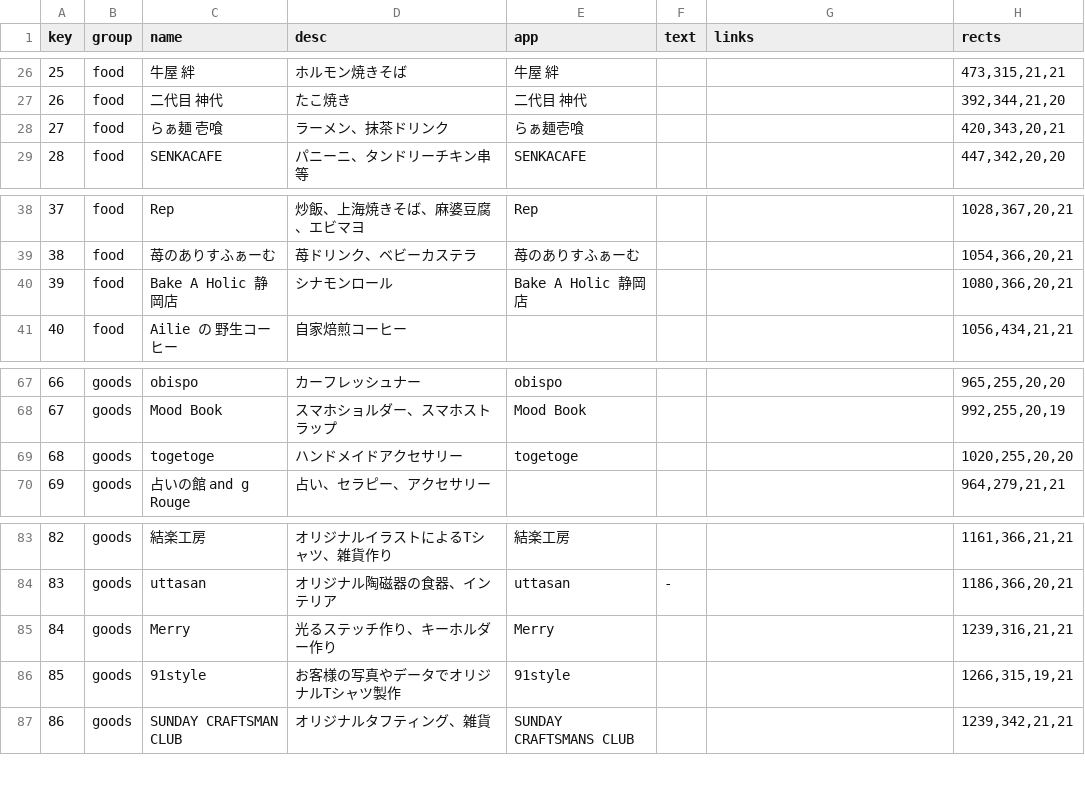
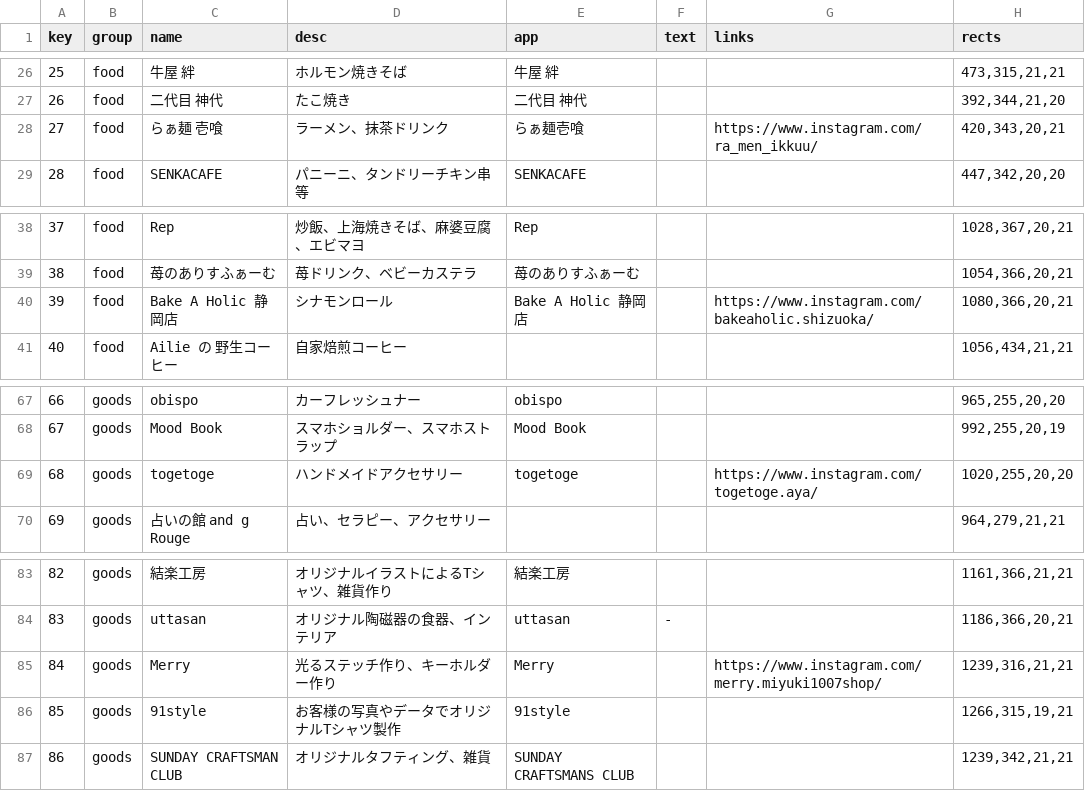
Before and after one commit to secondarykey/fes, a TSV file: maps/data/2026-autumn/shops.tsv, drawn as a sheet; only a part is shown, gaps mark what is left out.

```diff
--- a/maps/data/2026-autumn/shops.tsv
+++ b/maps/data/2026-autumn/shops.tsv
@@ -27,3 +27,3 @@ key	group	name	desc	app	text	links	rects
 26	food	二代目 神代	たこ焼き	二代目　神代			392,344,21,20
-27	food	らぁ麺 壱喰	ラーメン、抹茶ドリンク	らぁ麺壱喰			420,343,20,21
+27	food	らぁ麺 壱喰	ラーメン、抹茶ドリンク	らぁ麺壱喰		https://www.instagram.com/ra_men_ikkuu/	420,343,20,21
 28	food	SENKACAFE	パニーニ、タンドリーチキン串等	SENKACAFE			447,342,20,20
@@ -39,3 +39,3 @@ key	group	name	desc	app	text	links	rects
 38	food	苺のありすふぁーむ	苺ドリンク、ベビーカステラ	苺のありすふぁーむ			1054,366,20,21
-39	food	Bake A Holic 静岡店	シナモンロール	Bake A Holic 静岡店			1080,366,20,21
+39	food	Bake A Holic 静岡店	シナモンロール	Bake A Holic 静岡店		https://www.instagram.com/bakeaholic.shizuoka/	1080,366,20,21
 40	food	Ailie の 野生コーヒー	自家焙煎コーヒー				1056,434,21,21
@@ -68,3 +68,3 @@ key	group	name	desc	app	text	links	rects
 67	goods	Mood Book	スマホショルダー、スマホストラップ	Mood Book			992,255,20,19
-68	goods	togetoge	ハンドメイドアクセサリー	togetoge			1020,255,20,20
+68	goods	togetoge	ハンドメイドアクセサリー	togetoge		https://www.instagram.com/togetoge.aya/	1020,255,20,20
 69	goods	占いの館 and g Rouge	占い、セラピー、アクセサリー				964,279,21,21
@@ -84,3 +84,3 @@ key	group	name	desc	app	text	links	rects
 83	goods	uttasan	オリジナル陶磁器の食器、インテリア	uttasan	-		1186,366,20,21
-84	goods	Merry	光るステッチ作り、キーホルダー作り	Merry			1239,316,21,21
+84	goods	Merry	光るステッチ作り、キーホルダー作り	Merry		https://www.instagram.com/merry.miyuki1007shop/	1239,316,21,21
 85	goods	91style	お客様の写真やデータでオリジナルTシャツ製作	91style			1266,315,19,21
```
Also changed, not shown: 1 other file.
